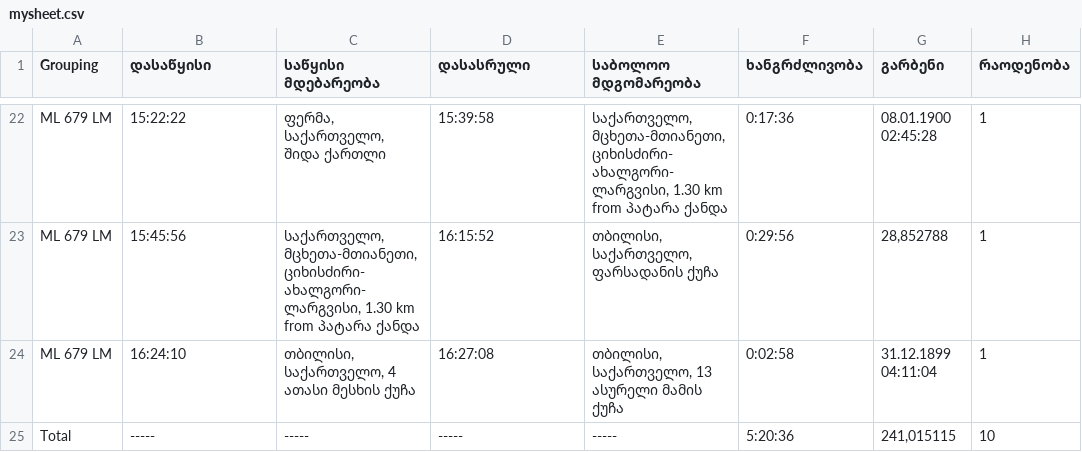
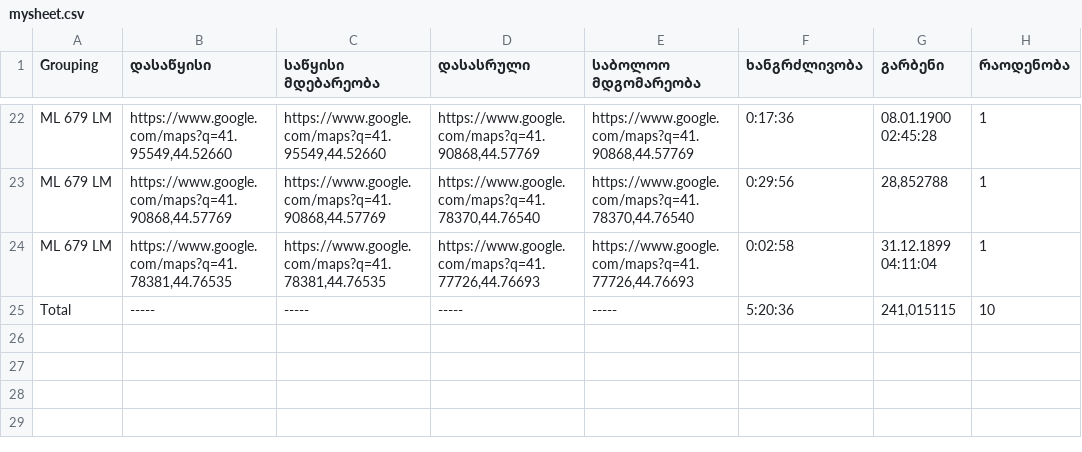
Before and after one commit to mbabi33/Project-FAQs, a CSV file: mysheet.csv, drawn as a sheet; only a part is shown, gaps mark what is left out; the diff covers the shown part only.

```diff
--- a/mysheet.csv
+++ b/mysheet.csv
@@ -22,4 +22,4 @@
-"ML 679 LM","15:22:22","ფერმა, საქართველო, შიდა ქართლი","15:39:58","საქართველო, მცხეთა-მთიანეთი, ციხისძირი-ახალგორი-ლარგვისი, 1.30 km from პატარა ქანდა","0:17:36","08.01.1900 02:45:28","1"
-"ML 679 LM","15:45:56","საქართველო, მცხეთა-მთიანეთი, ციხისძირი-ახალგორი-ლარგვისი, 1.30 km from პატარა ქანდა","16:15:52","თბილისი, საქართველო, ფარსადანის ქუჩა","0:29:56","28,852788","1"
-"ML 679 LM","16:24:10","თბილისი, საქართველო, 4 ათასი მესხის ქუჩა","16:27:08","თბილისი, საქართველო, 13 ასურელი მამის ქუჩა","0:02:58","31.12.1899 04:11:04","1"
+"ML 679 LM","https://www.google.com/maps?q=41.95549,44.52660","https://www.google.com/maps?q=41.95549,44.52660","https://www.google.com/maps?q=41.90868,44.57769","https://www.google.com/maps?q=41.90868,44.57769","0:17:36","08.01.1900 02:45:28","1"
+"ML 679 LM","https://www.google.com/maps?q=41.90868,44.57769","https://www.google.com/maps?q=41.90868,44.57769","https://www.google.com/maps?q=41.78370,44.76540","https://www.google.com/maps?q=41.78370,44.76540","0:29:56","28,852788","1"
+"ML 679 LM","https://www.google.com/maps?q=41.78381,44.76535","https://www.google.com/maps?q=41.78381,44.76535","https://www.google.com/maps?q=41.77726,44.76693","https://www.google.com/maps?q=41.77726,44.76693","0:02:58","31.12.1899 04:11:04","1"
 "Total","-----","-----","-----","-----","5:20:36","241,015115","10"
```
Also changed, not shown: 36 edited cells elsewhere in this file, 1 other file.
